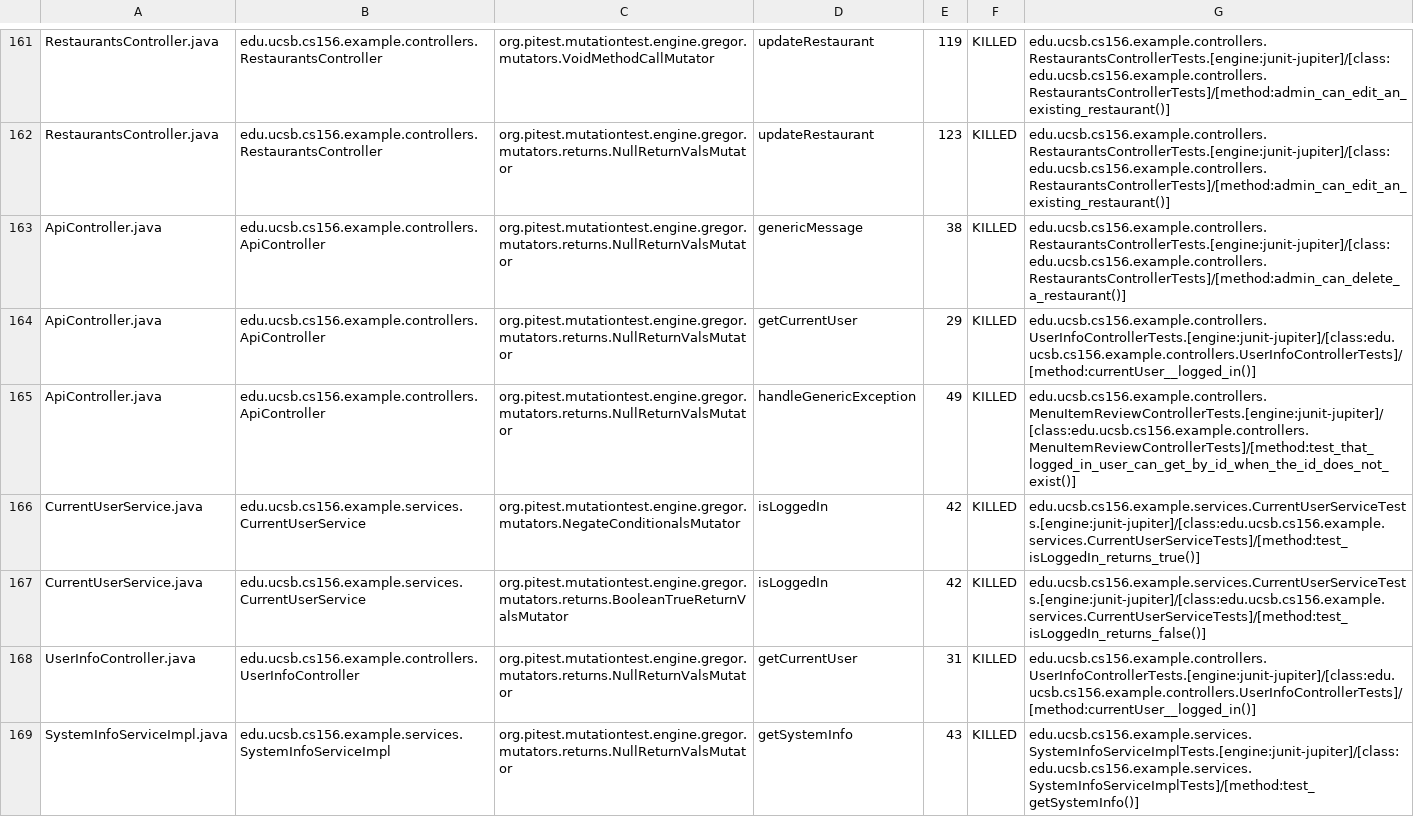
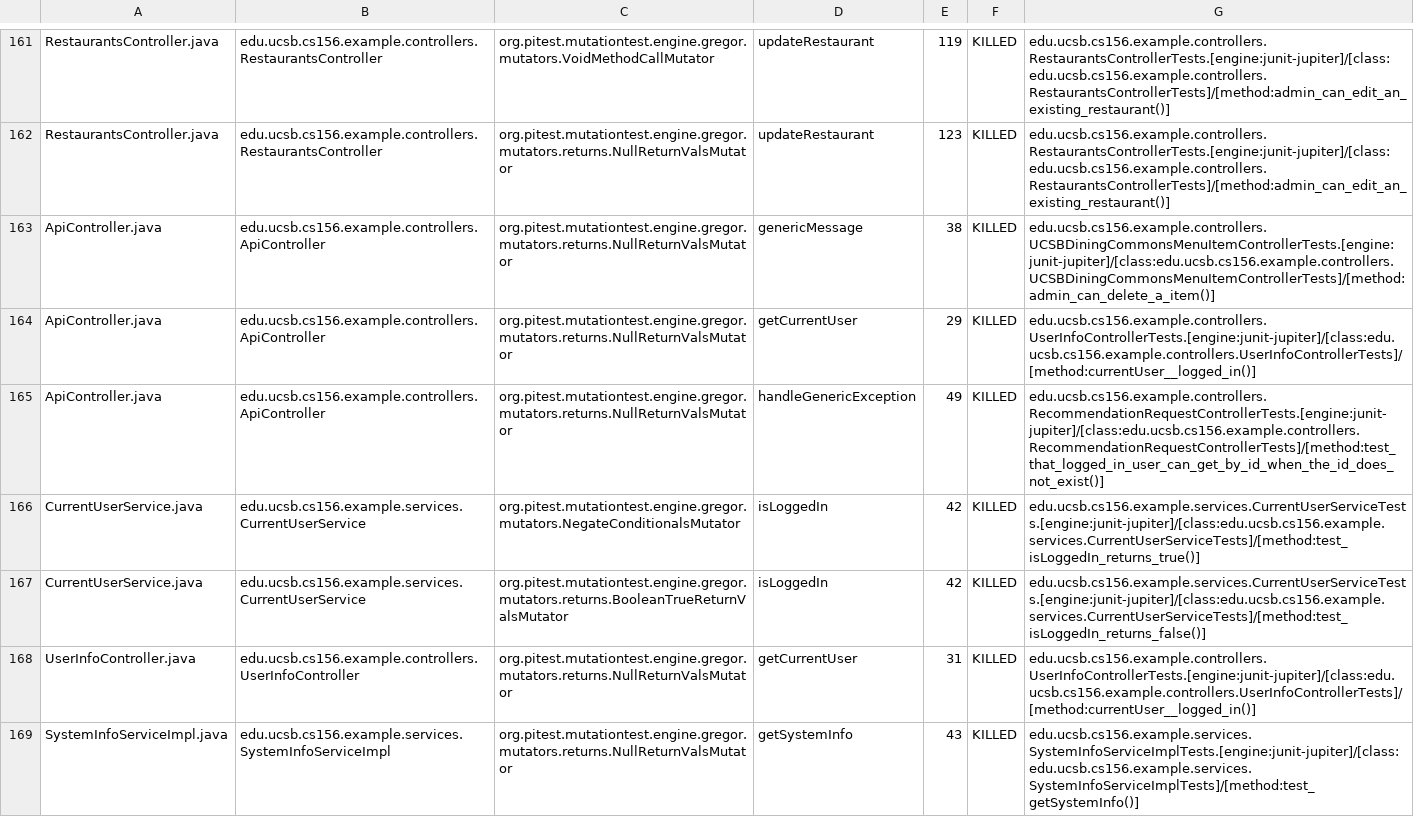
Before and after one commit to ucsb-cs156-f24/team02-f24-07, a CSV file: prs/128/pitest/mutations.csv, drawn as a sheet; only a part is shown, gaps mark what is left out.

Commit message:
Deploying to gh-pages from @ ucsb-cs156-f24/team02-f24-07@64ae464ff983c6953c7943358e7c926d56c426ac 🚀

```diff
--- a/prs/128/pitest/mutations.csv
+++ b/prs/128/pitest/mutations.csv
@@ -162,5 +162,5 @@ RestaurantsController.java,edu.ucsb.cs156.example.controllers.RestaurantsControl
 RestaurantsController.java,edu.ucsb.cs156.example.controllers.RestaurantsController,org.pitest.mutationtest.engine.gregor.mutators.returns.NullReturnValsMutator,updateRestaurant,123,KILLED,edu.ucsb.cs156.example.controllers.RestaurantsControllerTests.[engine:junit-jupiter]/[class:edu.ucsb.cs156.example.controllers.RestaurantsControllerTests]/[method:admin_can_edit_an_existing_restaurant()]
-ApiController.java,edu.ucsb.cs156.example.controllers.ApiController,org.pitest.mutationtest.engine.gregor.mutators.returns.NullReturnValsMutator,genericMessage,38,KILLED,edu.ucsb.cs156.example.controllers.RestaurantsControllerTests.[engine:junit-jupiter]/[class:edu.ucsb.cs156.example.controllers.RestaurantsControllerTests]/[method:admin_can_delete_a_restaurant()]
+ApiController.java,edu.ucsb.cs156.example.controllers.ApiController,org.pitest.mutationtest.engine.gregor.mutators.returns.NullReturnValsMutator,genericMessage,38,KILLED,edu.ucsb.cs156.example.controllers.UCSBDiningCommonsMenuItemControllerTests.[engine:junit-jupiter]/[class:edu.ucsb.cs156.example.controllers.UCSBDiningCommonsMenuItemControllerTests]/[method:admin_can_delete_a_item()]
 ApiController.java,edu.ucsb.cs156.example.controllers.ApiController,org.pitest.mutationtest.engine.gregor.mutators.returns.NullReturnValsMutator,getCurrentUser,29,KILLED,edu.ucsb.cs156.example.controllers.UserInfoControllerTests.[engine:junit-jupiter]/[class:edu.ucsb.cs156.example.controllers.UserInfoControllerTests]/[method:currentUser__logged_in()]
-ApiController.java,edu.ucsb.cs156.example.controllers.ApiController,org.pitest.mutationtest.engine.gregor.mutators.returns.NullReturnValsMutator,handleGenericException,49,KILLED,edu.ucsb.cs156.example.controllers.MenuItemReviewControllerTests.[engine:junit-jupiter]/[class:edu.ucsb.cs156.example.controllers.MenuItemReviewControllerTests]/[method:test_that_logged_in_user_can_get_by_id_when_the_id_does_not_exist()]
+ApiController.java,edu.ucsb.cs156.example.controllers.ApiController,org.pitest.mutationtest.engine.gregor.mutators.returns.NullReturnValsMutator,handleGenericException,49,KILLED,edu.ucsb.cs156.example.controllers.RecommendationRequestControllerTests.[engine:junit-jupiter]/[class:edu.ucsb.cs156.example.controllers.RecommendationRequestControllerTests]/[method:test_that_logged_in_user_can_get_by_id_when_the_id_does_not_exist()]
 CurrentUserService.java,edu.ucsb.cs156.example.services.CurrentUserService,org.pitest.mutationtest.engine.gregor.mutators.NegateConditionalsMutator,isLoggedIn,42,KILLED,edu.ucsb.cs156.example.services.CurrentUserServiceTests.[engine:junit-jupiter]/[class:edu.ucsb.cs156.example.services.CurrentUserServiceTests]/[method:test_isLoggedIn_returns_true()]
```
Also changed, not shown: 17 other files.
